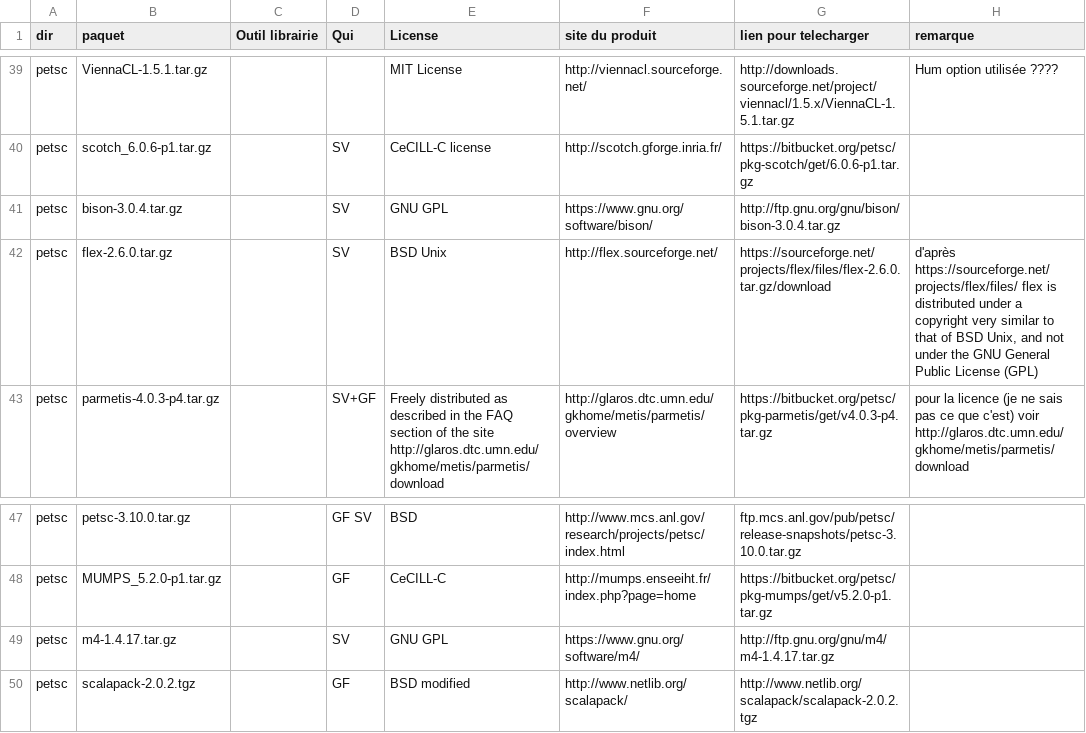
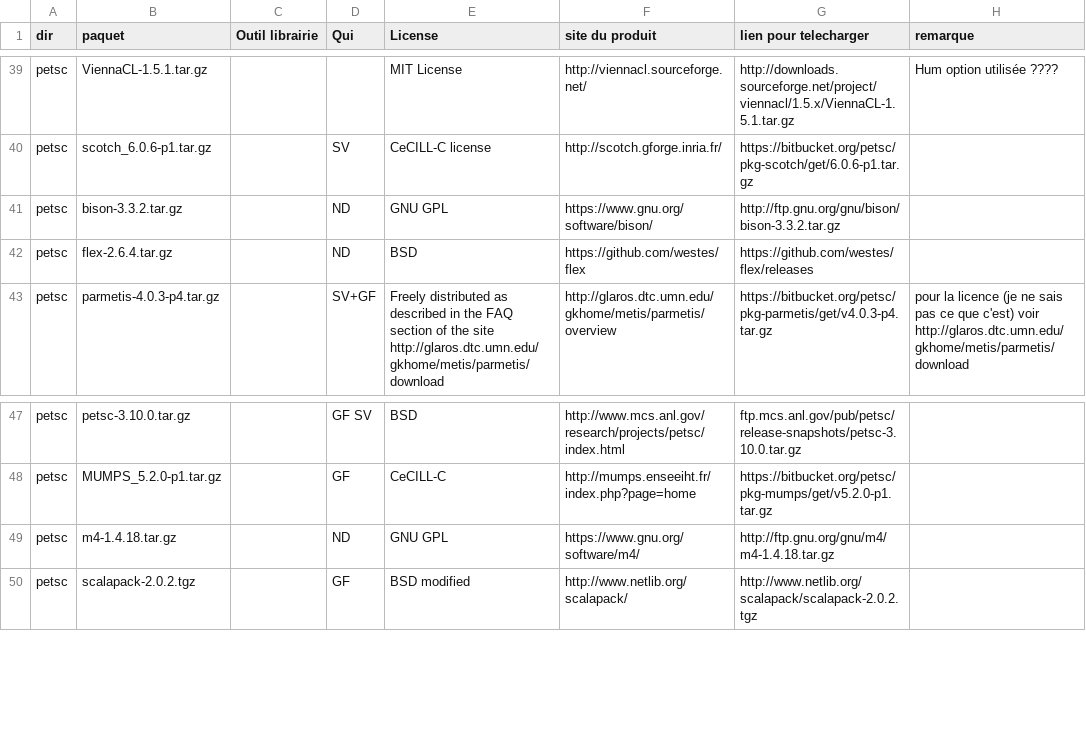
Before and after one commit to cea-trust-platform/trust-code, a CSV file: bin/gestion_externalpackages/liste_dep.csv, drawn as a sheet; only a part is shown, gaps mark what is left out.

Commit message:
Scotch in petsc is now disabled if bison not installed and glibc>2.27

```diff
--- a/bin/gestion_externalpackages/liste_dep.csv
+++ b/bin/gestion_externalpackages/liste_dep.csv
@@ -40,4 +40,4 @@ petsc,ViennaCL-1.5.1.tar.gz,,,"MIT License",http://viennacl.sourceforge.net/,htt
 petsc,scotch_6.0.6-p1.tar.gz,,SV," CeCILL-C license",http://scotch.gforge.inria.fr/,https://bitbucket.org/petsc/pkg-scotch/get/6.0.6-p1.tar.gz,
-petsc,bison-3.0.4.tar.gz,,SV,"GNU GPL",https://www.gnu.org/software/bison/,http://ftp.gnu.org/gnu/bison/bison-3.0.4.tar.gz,
-petsc,flex-2.6.0.tar.gz,,SV,"BSD Unix",http://flex.sourceforge.net/,https://sourceforge.net/projects/flex/files/flex-2.6.0.tar.gz/download,"d'après https://sourceforge.net/projects/flex/files/ flex is distributed under a copyright very similar to that of BSD Unix, and not under the GNU General Public License (GPL)"
+petsc,bison-3.3.2.tar.gz,,ND,"GNU GPL",https://www.gnu.org/software/bison/,http://ftp.gnu.org/gnu/bison/bison-3.3.2.tar.gz,
+petsc,flex-2.6.4.tar.gz,,ND,"BSD",https://github.com/westes/flex,https://github.com/westes/flex/releases,
 petsc,parmetis-4.0.3-p4.tar.gz,,SV+GF,"Freely distributed as described in the FAQ section of the site http://glaros.dtc.umn.edu/gkhome/metis/parmetis/download",http://glaros.dtc.umn.edu/gkhome/metis/parmetis/overview,https://bitbucket.org/petsc/pkg-parmetis/get/v4.0.3-p4.tar.gz,"pour la licence (je ne sais pas ce que c'est) voir http://glaros.dtc.umn.edu/gkhome/metis/parmetis/download"
@@ -48,3 +48,3 @@ petsc,petsc-3.10.0.tar.gz,,"GF SV",BSD,http://www.mcs.anl.gov/research/projects/
 petsc,MUMPS_5.2.0-p1.tar.gz,,GF,CeCILL-C,http://mumps.enseeiht.fr/index.php?page=home,https://bitbucket.org/petsc/pkg-mumps/get/v5.2.0-p1.tar.gz,
-petsc,m4-1.4.17.tar.gz,,SV,"GNU GPL",https://www.gnu.org/software/m4/,http://ftp.gnu.org/gnu/m4/m4-1.4.17.tar.gz,
+petsc,m4-1.4.18.tar.gz,,ND,"GNU GPL",https://www.gnu.org/software/m4/,http://ftp.gnu.org/gnu/m4/m4-1.4.18.tar.gz,
 petsc,scalapack-2.0.2.tgz,,GF,"BSD modified",http://www.netlib.org/scalapack/,http://www.netlib.org/scalapack/scalapack-2.0.2.tgz,
```
Also changed, not shown: 3 other files.
